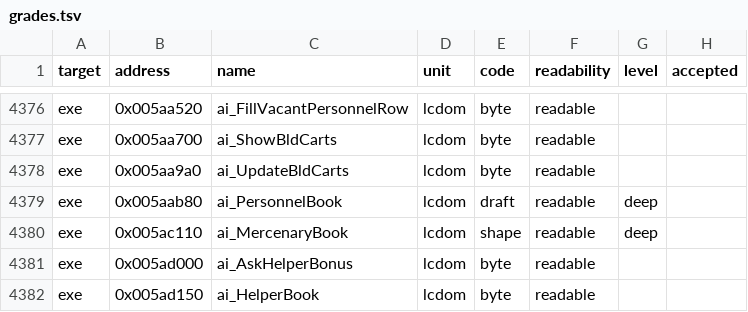
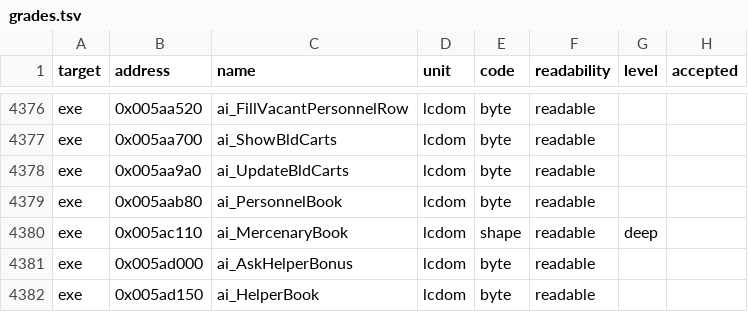
Before and after one commit to guildhaus/reguild, a TSV file: ledger/grades.tsv, drawn as a sheet; only a part is shown, gaps mark what is left out.

```diff
--- a/ledger/grades.tsv
+++ b/ledger/grades.tsv
@@ -4378,3 +4378,3 @@ exe	0x005aa700	ai_ShowBldCarts	lcdom	byte	readable
 exe	0x005aa9a0	ai_UpdateBldCarts	lcdom	byte	readable		
-exe	0x005aab80	ai_PersonnelBook	lcdom	draft	readable	deep	
+exe	0x005aab80	ai_PersonnelBook	lcdom	byte	readable		
 exe	0x005ac110	ai_MercenaryBook	lcdom	shape	readable	deep	
```
Also changed, not shown: 1 other file.
